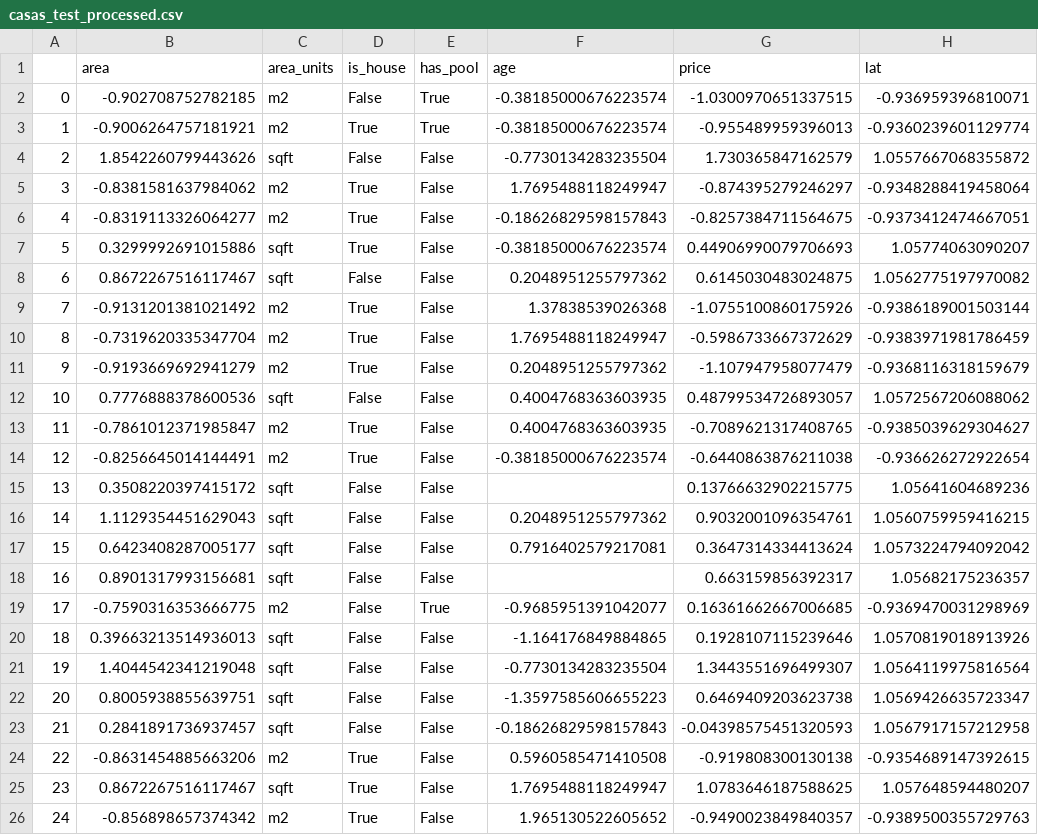
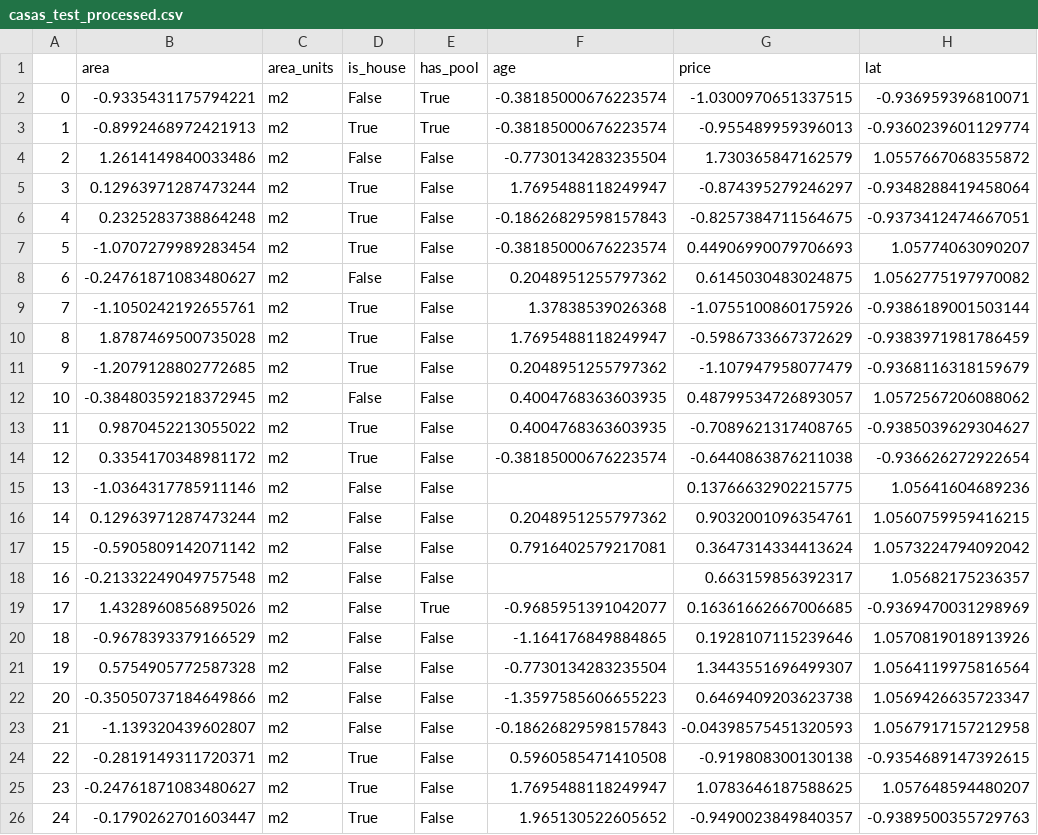
Before and after one commit to NazaGonella/TP01-machine-learning, a CSV file: data/processed/casas_test_processed.csv, drawn as a sheet; only a part is shown; the diff covers the shown part only; the diff names each change by its address in the sheet, - before the commit and + after, or states it on an @@ line.

```diff
--- a/data/processed/casas_test_processed.csv
+++ b/data/processed/casas_test_processed.csv
-B2 (area): -0.902708752782185
+B2 (area): -0.9335431175794221
-B3 (area): -0.9006264757181921
+B3 (area): -0.8992468972421913
-B4 (area): 1.8542260799443626
+B4 (area): 1.2614149840033486
-C4 (area_units): sqft
+C4 (area_units): m2
-B5 (area): -0.8381581637984062
+B5 (area): 0.12963971287473244
-B6 (area): -0.8319113326064277
+B6 (area): 0.2325283738864248
-B7 (area): 0.3299992691015886
+B7 (area): -1.0707279989283454
-C7:C8 (area_units): sqft
+C7:C8 (area_units): m2
-B8 (area): 0.8672267516117467
+B8 (area): -0.24761871083480627
-B9 (area): -0.9131201381021492
+B9 (area): -1.1050242192655761
-B10 (area): -0.7319620335347704
+B10 (area): 1.8787469500735028
-B11 (area): -0.9193669692941279
+B11 (area): -1.2079128802772685
-B12 (area): 0.7776888378600536
+B12 (area): -0.38480359218372945
-C12 (area_units): sqft
+C12 (area_units): m2
-B13 (area): -0.7861012371985847
+B13 (area): 0.9870452213055022
-B14 (area): -0.8256645014144491
+B14 (area): 0.3354170348981172
-B15 (area): 0.3508220397415172
+B15 (area): -1.0364317785911146
-C15:C18 (area_units): sqft
+C15:C18 (area_units): m2
-B16 (area): 1.1129354451629043
+B16 (area): 0.12963971287473244
-B17 (area): 0.6423408287005177
+B17 (area): -0.5905809142071142
-B18 (area): 0.8901317993156681
+B18 (area): -0.21332249049757548
-B19 (area): -0.7590316353666775
+B19 (area): 1.4328960856895026
-B20 (area): 0.39663213514936013
+B20 (area): -0.9678393379166529
-C20:C23 (area_units): sqft
+C20:C23 (area_units): m2
-B21 (area): 1.4044542341219048
+B21 (area): 0.5754905772587328
-B22 (area): 0.8005938855639751
+B22 (area): -0.35050737184649866
-B23 (area): 0.2841891736937457
+B23 (area): -1.139320439602807
-B24 (area): -0.8631454885663206
+B24 (area): -0.2819149311720371
-B25 (area): 0.8672267516117467
+B25 (area): -0.24761871083480627
-C25 (area_units): sqft
+C25 (area_units): m2
-B26 (area): -0.856898657374342
+B26 (area): -0.1790262701603447
```
Also changed, not shown: 109 edited cells elsewhere in this file, data/processed/casas_dev_processed.csv, 7 other files.
